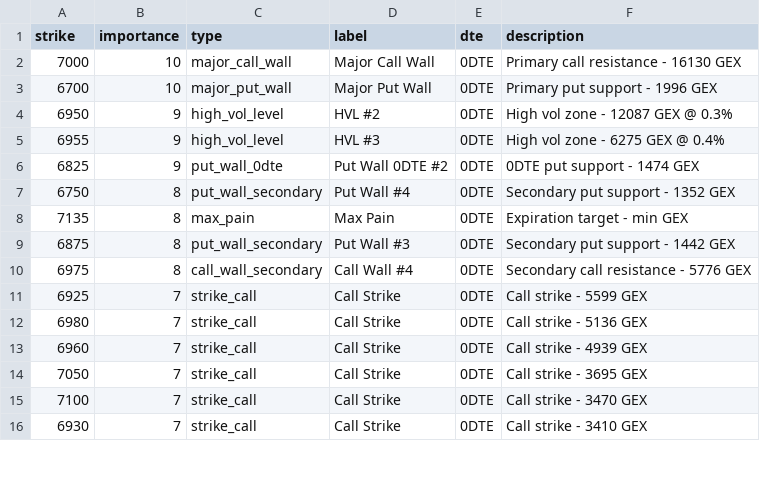
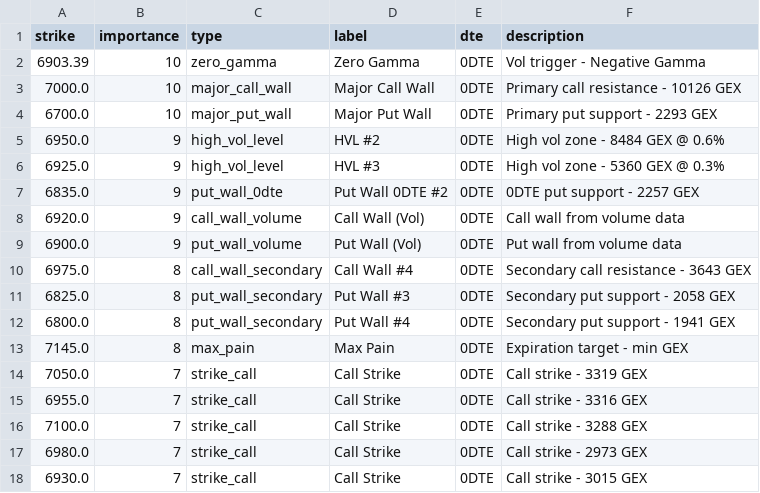
Before and after one commit to enzocosson/gex-levels-manual, a CSV file: es_gex_full.csv, drawn as a sheet; only a part is shown; the diff covers the shown part only.

```diff
--- a/es_gex_full.csv
+++ b/es_gex_full.csv
@@ -1,16 +1,18 @@
 strike,importance,type,label,dte,description
-7000,10,major_call_wall,Major Call Wall,0DTE,Primary call resistance - 16130 GEX
-6700,10,major_put_wall,Major Put Wall,0DTE,Primary put support - 1996 GEX
-6950,9,high_vol_level,HVL #2,0DTE,High vol zone - 12087 GEX @ 0.3%
-6955,9,high_vol_level,HVL #3,0DTE,High vol zone - 6275 GEX @ 0.4%
-6825,9,put_wall_0dte,Put Wall 0DTE #2,0DTE,0DTE put support - 1474 GEX
-6750,8,put_wall_secondary,Put Wall #4,0DTE,Secondary put support - 1352 GEX
-7135,8,max_pain,Max Pain,0DTE,Expiration target - min GEX
-6875,8,put_wall_secondary,Put Wall #3,0DTE,Secondary put support - 1442 GEX
-6975,8,call_wall_secondary,Call Wall #4,0DTE,Secondary call resistance - 5776 GEX
-6925,7,strike_call,Call Strike,0DTE,Call strike - 5599 GEX
-6980,7,strike_call,Call Strike,0DTE,Call strike - 5136 GEX
-6960,7,strike_call,Call Strike,0DTE,Call strike - 4939 GEX
-7050,7,strike_call,Call Strike,0DTE,Call strike - 3695 GEX
-7100,7,strike_call,Call Strike,0DTE,Call strike - 3470 GEX
-6930,7,strike_call,Call Strike,0DTE,Call strike - 3410 GEX
+6903.39,10,zero_gamma,Zero Gamma,0DTE,Vol trigger - Negative Gamma
+7000.0,10,major_call_wall,Major Call Wall,0DTE,Primary call resistance - 10126 GEX
+6700.0,10,major_put_wall,Major Put Wall,0DTE,Primary put support - 2293 GEX
+6950.0,9,high_vol_level,HVL #2,0DTE,High vol zone - 8484 GEX @ 0.6%
+6925.0,9,high_vol_level,HVL #3,0DTE,High vol zone - 5360 GEX @ 0.3%
+6835.0,9,put_wall_0dte,Put Wall 0DTE #2,0DTE,0DTE put support - 2257 GEX
+6920.0,9,call_wall_volume,Call Wall (Vol),0DTE,Call wall from volume data
+6900.0,9,put_wall_volume,Put Wall (Vol),0DTE,Put wall from volume data
+6975.0,8,call_wall_secondary,Call Wall #4,0DTE,Secondary call resistance - 3643 GEX
+6825.0,8,put_wall_secondary,Put Wall #3,0DTE,Secondary put support - 2058 GEX
+6800.0,8,put_wall_secondary,Put Wall #4,0DTE,Secondary put support - 1941 GEX
+7145.0,8,max_pain,Max Pain,0DTE,Expiration target - min GEX
+7050.0,7,strike_call,Call Strike,0DTE,Call strike - 3319 GEX
+6955.0,7,strike_call,Call Strike,0DTE,Call strike - 3316 GEX
+7100.0,7,strike_call,Call Strike,0DTE,Call strike - 3288 GEX
+6980.0,7,strike_call,Call Strike,0DTE,Call strike - 2973 GEX
+6930.0,7,strike_call,Call Strike,0DTE,Call strike - 3015 GEX
```
Also changed, not shown: 1 added row, 2 removed rows and 6 edited cells elsewhere in this file, es_gex_one.csv, es_gex_zero.csv, 5 other files.
